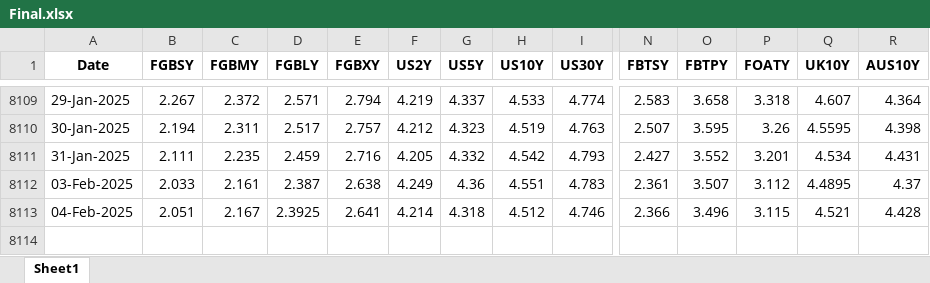
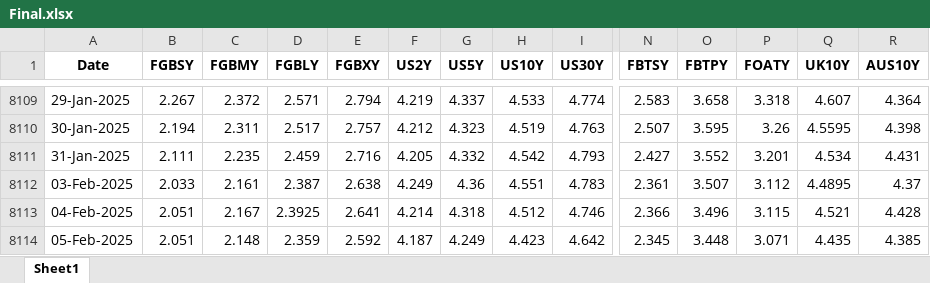
Before and after one commit to thakkarchintan/bond-analytics, an Excel workbook: Final.xlsx, sheet Sheet1, drawn as a sheet; only a part is shown, gaps mark what is left out; values as stored, in another font and other column widths than the file's, no borders; rows hold the shown columns only; the diff names each change by its address in the sheet, - before the commit and + after, or states it on an @@ line.

Commit message:
Excel data updated for date 06-02-2025

```diff
--- a/Final.xlsx (sheet Sheet1)
+++ b/Final.xlsx (sheet Sheet1)
+row 8114: 05-Feb-2025 | 2.051 | 2.148 | 2.359 | 2.592 | 4.187 | 4.249 | 4.423 | 4.642 | 2.345 | 3.448 | 3.071 | 4.435 | 4.385
```
